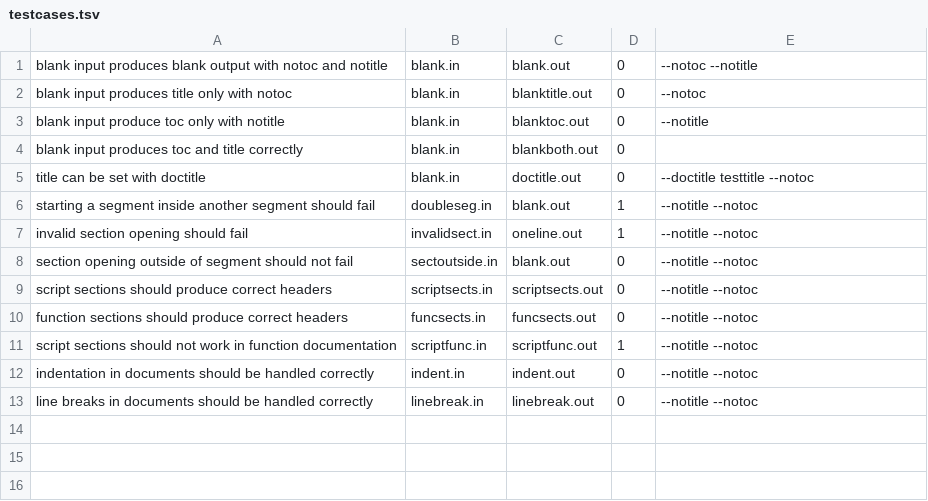
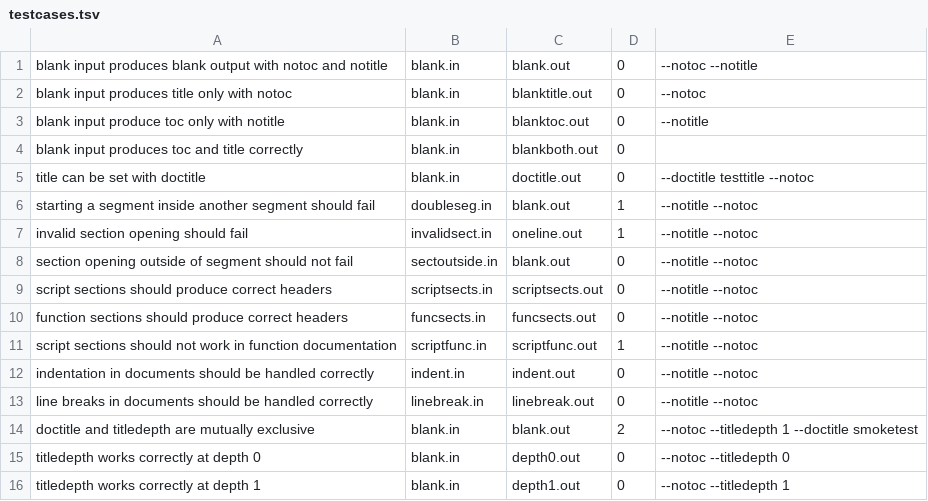
Before and after one commit to charlesdaniels/shelldoc, a TSV file: smoketest/testcases.tsv, drawn as a sheet; the diff names each change by its address in the sheet, - before the commit and + after, or states it on an @@ line.

Commit message:
Implemented --titledepth option.
This option allows the user to have the title be a partial fragment of
the fully qualified realpath to the source file being documented, with
the number of path components included specified as an integer argument
to --titledepth. This is highly useful when documenting projects that
have repeated/shared script names, thus requiring further path
components to uniquely identify a given script.

Three test cases have been added to validate the functionality of this
feature.

```diff
--- a/smoketest/testcases.tsv
+++ b/smoketest/testcases.tsv
+row 14: doctitle and titledepth are mutually exclusive | blank.in | blank.out | 2 | --notoc --titledepth 1 --doctitle smoketest
+row 15: titledepth works correctly at depth 0 | blank.in | depth0.out | 0 | --notoc --titledepth 0
+row 16: titledepth works correctly at depth 1 | blank.in | depth1.out | 0 | --notoc --titledepth 1
```
Also changed, not shown: 3 other files.
